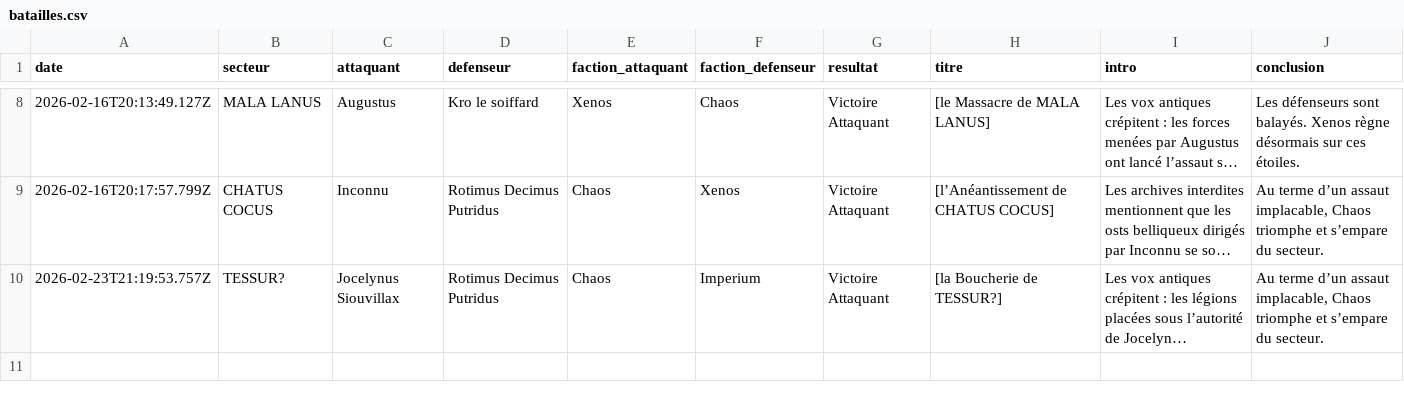
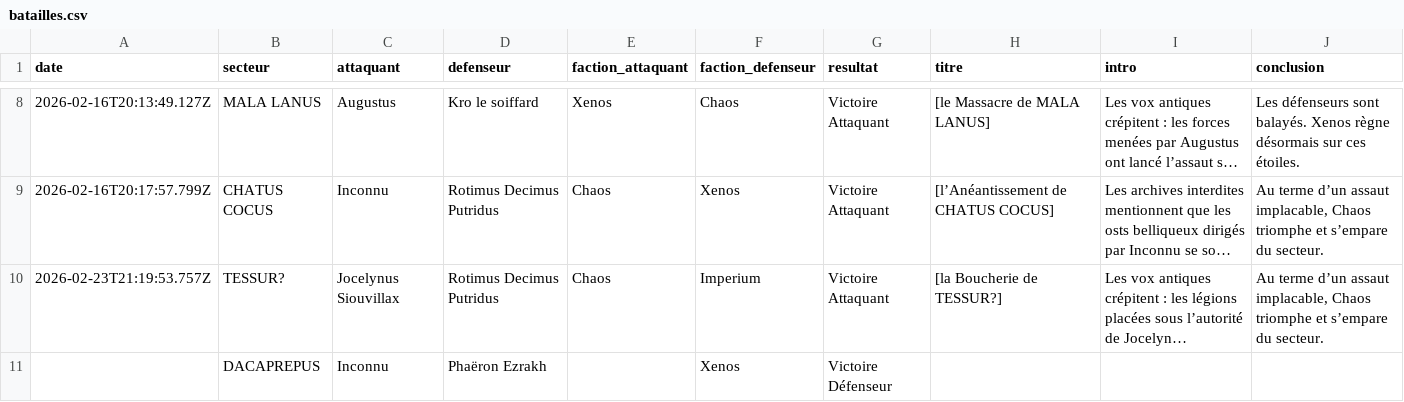
Before and after one commit to BobywanCompensator/CampagneCompensatorMark1, a CSV file: data/batailles.csv, drawn as a sheet; only a part is shown, gaps mark what is left out; long unchanged cells end in …; the diff names each change by its address in the sheet, - before the commit and + after, or states it on an @@ line.

Commit message:
Nouvelle bataille

```diff
--- a/data/batailles.csv
+++ b/data/batailles.csv
+row 11:  | DACAPREPUS | Inconnu | Phaëron Ezrakh |  | Xenos | Victoire Défenseur
```
